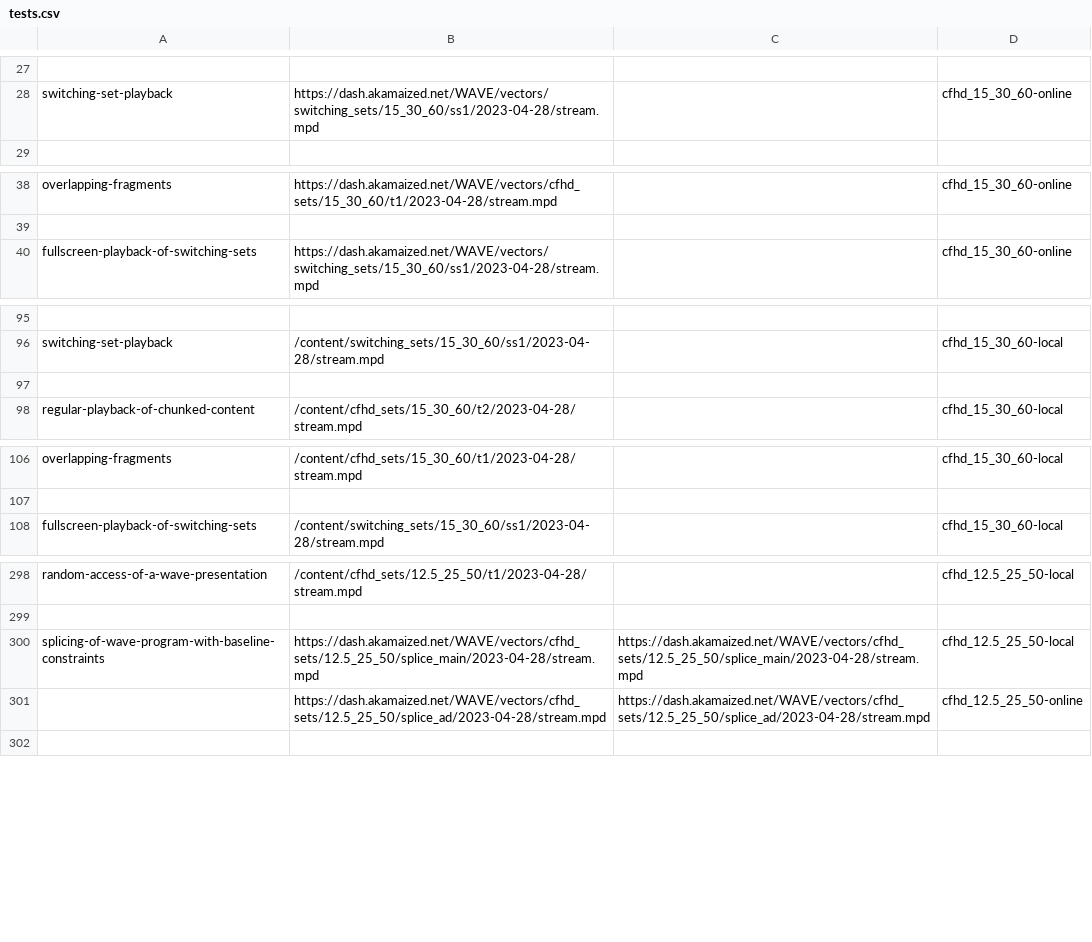
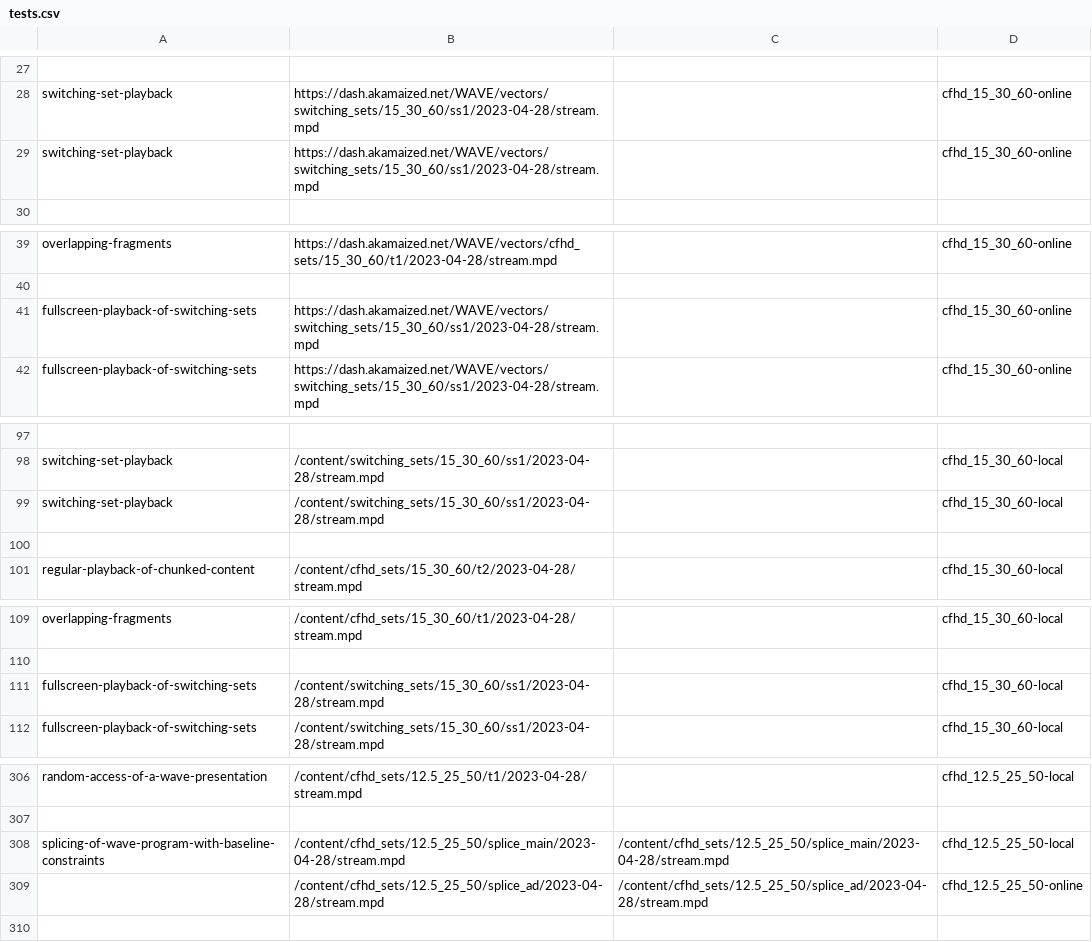
Before and after one commit to cta-wave/dpctf-tests, a CSV file: tests.csv, drawn as a sheet; only a part is shown, gaps mark what is left out; the diff covers the shown part only.

```diff
--- a/tests.csv
+++ b/tests.csv
@@ -28,2 +28,3 @@
 "switching-set-playback","https://dash.akamaized.net/WAVE/vectors/switching_sets/15_30_60/ss1/2023-04-28/stream.mpd","","cfhd_15_30_60-online"
+"switching-set-playback","https://dash.akamaized.net/WAVE/vectors/switching_sets/15_30_60/ss1/2023-04-28/stream.mpd","","cfhd_15_30_60-online"
 
@@ -39,2 +40,3 @@
 
+"fullscreen-playback-of-switching-sets","https://dash.akamaized.net/WAVE/vectors/switching_sets/15_30_60/ss1/2023-04-28/stream.mpd","","cfhd_15_30_60-online"
 "fullscreen-playback-of-switching-sets","https://dash.akamaized.net/WAVE/vectors/switching_sets/15_30_60/ss1/2023-04-28/stream.mpd","","cfhd_15_30_60-online"
@@ -96,2 +98,3 @@
 "switching-set-playback","/content/switching_sets/15_30_60/ss1/2023-04-28/stream.mpd","","cfhd_15_30_60-local"
+"switching-set-playback","/content/switching_sets/15_30_60/ss1/2023-04-28/stream.mpd","","cfhd_15_30_60-local"
 
@@ -107,2 +110,3 @@
 
+"fullscreen-playback-of-switching-sets","/content/switching_sets/15_30_60/ss1/2023-04-28/stream.mpd","","cfhd_15_30_60-local"
 "fullscreen-playback-of-switching-sets","/content/switching_sets/15_30_60/ss1/2023-04-28/stream.mpd","","cfhd_15_30_60-local"
@@ -299,4 +307,4 @@
 
-"splicing-of-wave-program-with-baseline-constraints","https://dash.akamaized.net/WAVE/vectors/cfhd_sets/12.5_25_50/splice_main/2023-04-28/stream.mpd","https://dash.akamaized.net/WAVE/vectors/cfhd_sets/12.5_25_50/splice_main/2023-04-28/stream.mpd","cfhd_12.5_25_50-local"
-"","https://dash.akamaized.net/WAVE/vectors/cfhd_sets/12.5_25_50/splice_ad/2023-04-28/stream.mpd","https://dash.akamaized.net/WAVE/vectors/cfhd_sets/12.5_25_50/splice_ad/2023-04-28/stream.mpd","cfhd_12.5_25_50-online"
+"splicing-of-wave-program-with-baseline-constraints","/content/cfhd_sets/12.5_25_50/splice_main/2023-04-28/stream.mpd","/content/cfhd_sets/12.5_25_50/splice_main/2023-04-28/stream.mpd","cfhd_12.5_25_50-local"
+"","/content/cfhd_sets/12.5_25_50/splice_ad/2023-04-28/stream.mpd","/content/cfhd_sets/12.5_25_50/splice_ad/2023-04-28/stream.mpd","cfhd_12.5_25_50-online"
 
```
Also changed, not shown: 8 added rows elsewhere in this file, 29 other files.
